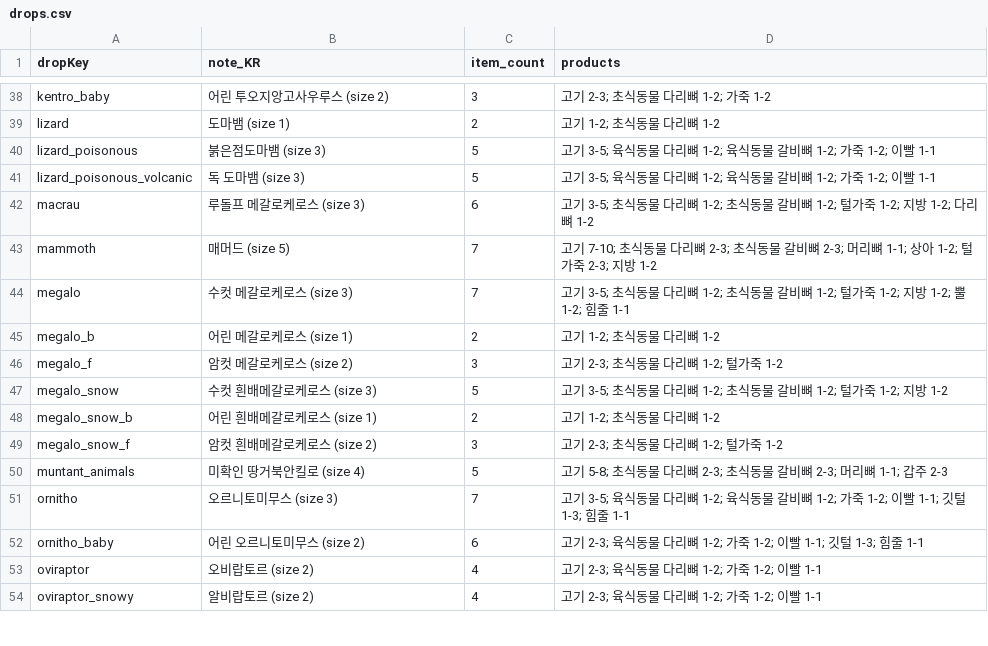
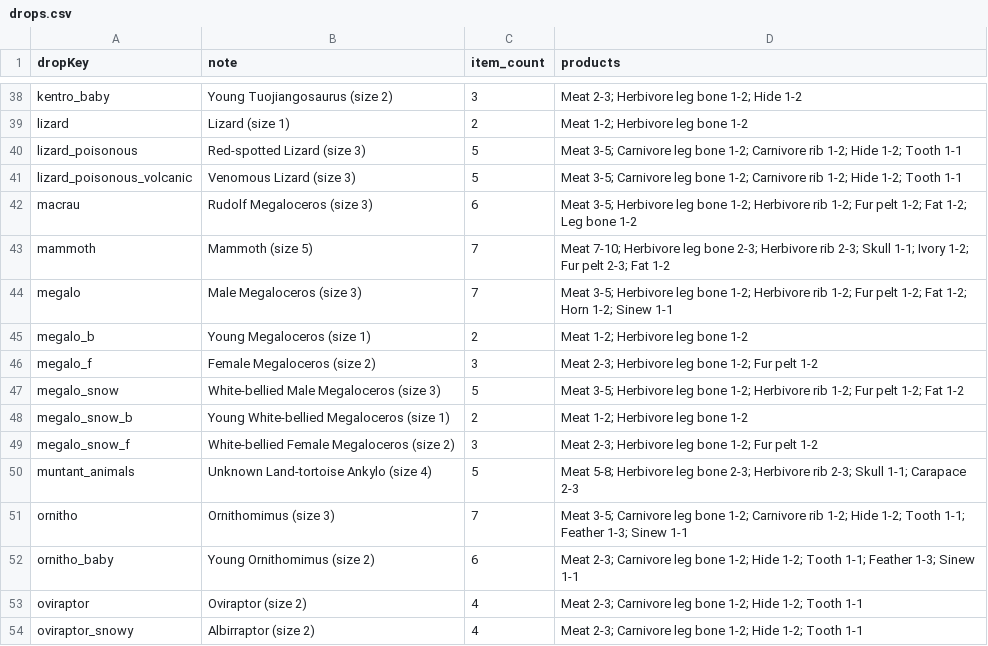
Before and after one commit to Ranwiesiel/durango-homecoming-multilang, a CSV file: packs/en/csv/drops.csv, drawn as a sheet; only a part is shown, gaps mark what is left out; the diff covers the shown part only; the diff names each change by its address in the sheet, - before the commit and + after, or states it on an @@ line.

```diff
--- a/packs/en/csv/drops.csv
+++ b/packs/en/csv/drops.csv
-B1: note_KR
+B1: note
-B38 (note): 어린 투오지앙고사우루스 (size 2)
+B38 (note): Young Tuojiangosaurus (size 2)
-D38 (products): 고기 2-3; 초식동물 다리뼈 1-2; 가죽 1-2
+D38 (products): Meat 2-3; Herbivore leg bone 1-2; Hide 1-2
-B39 (note): 도마뱀 (size 1)
+B39 (note): Lizard (size 1)
-D39 (products): 고기 1-2; 초식동물 다리뼈 1-2
+D39 (products): Meat 1-2; Herbivore leg bone 1-2
-B40 (note): 붉은점도마뱀 (size 3)
+B40 (note): Red-spotted Lizard (size 3)
-D40:D41 (products): 고기 3-5; 육식동물 다리뼈 1-2; 육식동물 갈비뼈 1-2; 가죽 1-2; 이빨 1-1
+D40:D41 (products): Meat 3-5; Carnivore leg bone 1-2; Carnivore rib 1-2; Hide 1-2; Tooth 1-1
-B41 (note): 독 도마뱀 (size 3)
+B41 (note): Venomous Lizard (size 3)
-B42 (note): 루돌프 메갈로케로스 (size 3)
+B42 (note): Rudolf Megaloceros (size 3)
-D42 (products): 고기 3-5; 초식동물 다리뼈 1-2; 초식동물 갈비뼈 1-2; 털가죽 1-2; 지방 1-2; 다리뼈 1-2
+D42 (products): Meat 3-5; Herbivore leg bone 1-2; Herbivore rib 1-2; Fur pelt 1-2; Fat 1-2; Leg bone 1-2
-B43 (note): 매머드 (size 5)
+B43 (note): Mammoth (size 5)
-D43 (products): 고기 7-10; 초식동물 다리뼈 2-3; 초식동물 갈비뼈 2-3; 머리뼈 1-1; 상아 1-2; 털가죽 2-3; 지방 1-2
+D43 (products): Meat 7-10; Herbivore leg bone 2-3; Herbivore rib 2-3; Skull 1-1; Ivory 1-2; Fur pelt 2-3; Fat 1-2
-B44 (note): 수컷 메갈로케로스 (size 3)
+B44 (note): Male Megaloceros (size 3)
-D44 (products): 고기 3-5; 초식동물 다리뼈 1-2; 초식동물 갈비뼈 1-2; 털가죽 1-2; 지방 1-2; 뿔 1-2; 힘줄 1-1
+D44 (products): Meat 3-5; Herbivore leg bone 1-2; Herbivore rib 1-2; Fur pelt 1-2; Fat 1-2; Horn 1-2; Sinew 1-1
-B45 (note): 어린 메갈로케로스 (size 1)
+B45 (note): Young Megaloceros (size 1)
-D45 (products): 고기 1-2; 초식동물 다리뼈 1-2
+D45 (products): Meat 1-2; Herbivore leg bone 1-2
-B46 (note): 암컷 메갈로케로스 (size 2)
+B46 (note): Female Megaloceros (size 2)
-D46 (products): 고기 2-3; 초식동물 다리뼈 1-2; 털가죽 1-2
+D46 (products): Meat 2-3; Herbivore leg bone 1-2; Fur pelt 1-2
-B47 (note): 수컷 흰배메갈로케로스 (size 3)
+B47 (note): White-bellied Male Megaloceros (size 3)
-D47 (products): 고기 3-5; 초식동물 다리뼈 1-2; 초식동물 갈비뼈 1-2; 털가죽 1-2; 지방 1-2
+D47 (products): Meat 3-5; Herbivore leg bone 1-2; Herbivore rib 1-2; Fur pelt 1-2; Fat 1-2
-B48 (note): 어린 흰배메갈로케로스 (size 1)
+B48 (note): Young White-bellied Megaloceros (size 1)
-D48 (products): 고기 1-2; 초식동물 다리뼈 1-2
+D48 (products): Meat 1-2; Herbivore leg bone 1-2
-B49 (note): 암컷 흰배메갈로케로스 (size 2)
+B49 (note): White-bellied Female Megaloceros (size 2)
-D49 (products): 고기 2-3; 초식동물 다리뼈 1-2; 털가죽 1-2
+D49 (products): Meat 2-3; Herbivore leg bone 1-2; Fur pelt 1-2
-B50 (note): 미확인 땅거북안킬로 (size 4)
+B50 (note): Unknown Land-tortoise Ankylo (size 4)
-D50 (products): 고기 5-8; 초식동물 다리뼈 2-3; 초식동물 갈비뼈 2-3; 머리뼈 1-1; 갑주 2-3
+D50 (products): Meat 5-8; Herbivore leg bone 2-3; Herbivore rib 2-3; Skull 1-1; Carapace 2-3
-B51 (note): 오르니토미무스 (size 3)
+B51 (note): Ornithomimus (size 3)
-D51 (products): 고기 3-5; 육식동물 다리뼈 1-2; 육식동물 갈비뼈 1-2; 가죽 1-2; 이빨 1-1; 깃털 1-3; 힘줄 1-1
+D51 (products): Meat 3-5; Carnivore leg bone 1-2; Carnivore rib 1-2; Hide 1-2; Tooth 1-1; Feather 1-3; Sinew 1-1
-B52 (note): 어린 오르니토미무스 (size 2)
+B52 (note): Young Ornithomimus (size 2)
-D52 (products): 고기 2-3; 육식동물 다리뼈 1-2; 가죽 1-2; 이빨 1-1; 깃털 1-3; 힘줄 1-1
+D52 (products): Meat 2-3; Carnivore leg bone 1-2; Hide 1-2; Tooth 1-1; Feather 1-3; Sinew 1-1
-B53 (note): 오비랍토르 (size 2)
+B53 (note): Oviraptor (size 2)
-D53:D54 (products): 고기 2-3; 육식동물 다리뼈 1-2; 가죽 1-2; 이빨 1-1
+D53:D54 (products): Meat 2-3; Carnivore leg bone 1-2; Hide 1-2; Tooth 1-1
-B54 (note): 알비랍토르 (size 2)
+B54 (note): Albirraptor (size 2)
```
Also changed, not shown: 152 edited cells elsewhere in this file, packs/en/csv/animals.csv, 13 other files.
